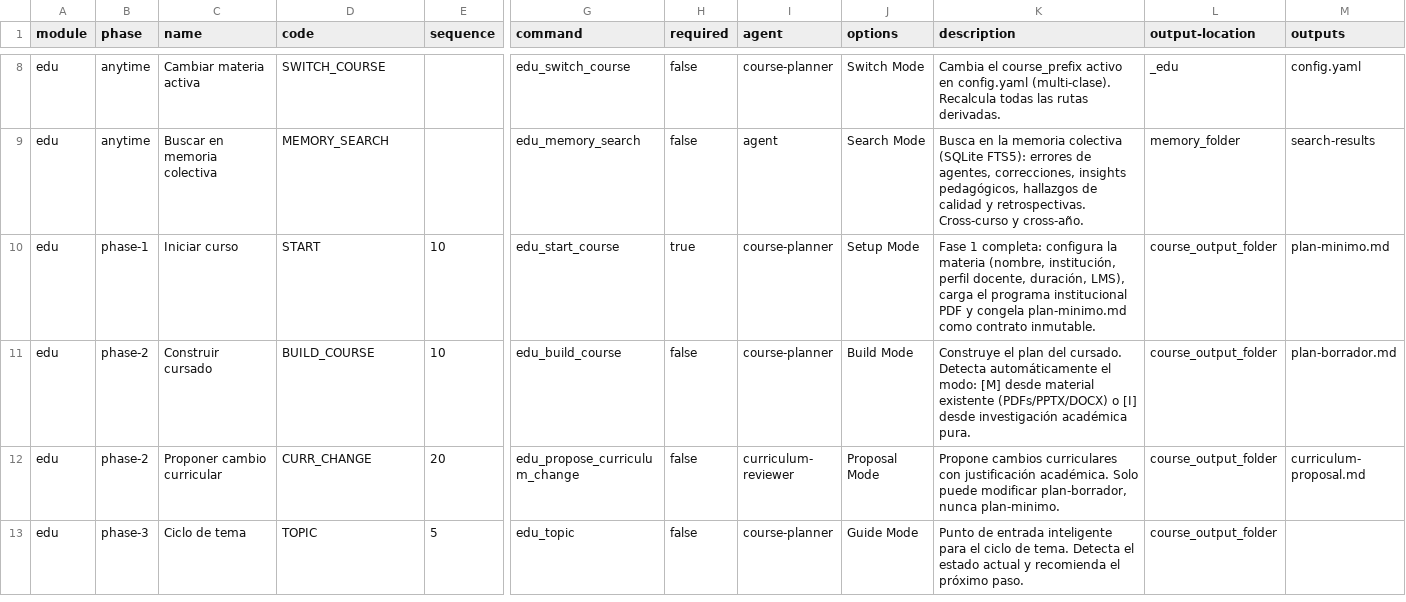
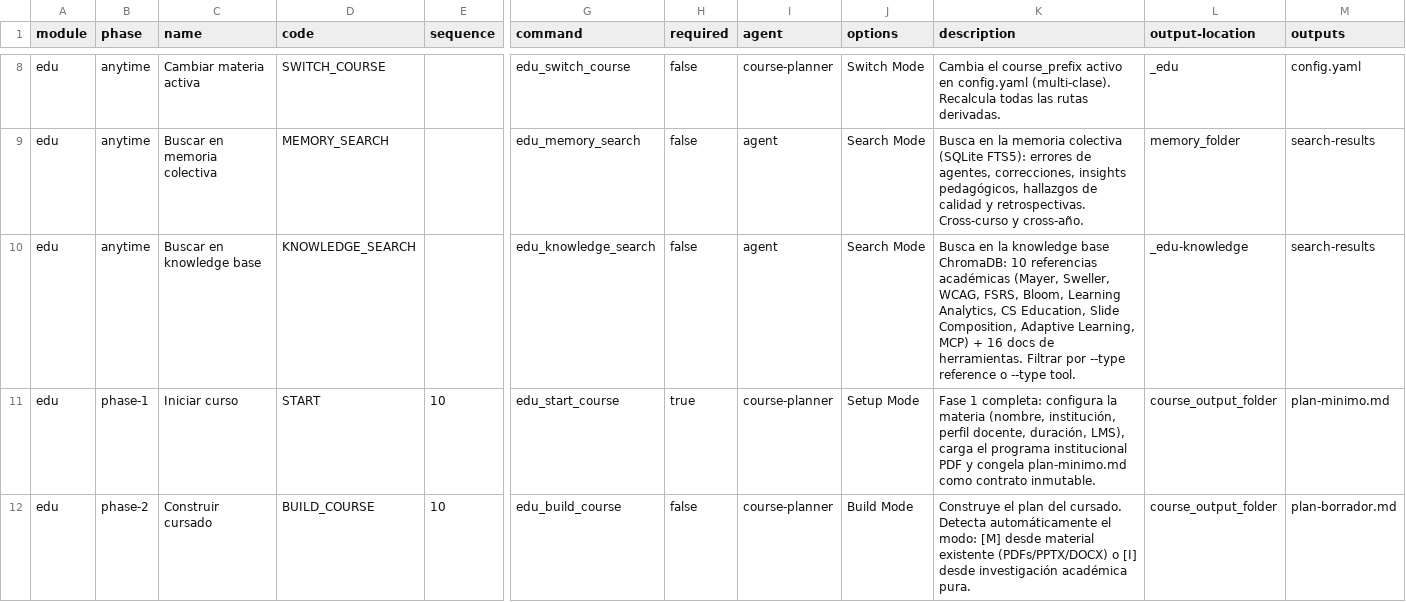
Before and after one commit to matiasgel/paradigmas2026, a CSV file: salida/edu-standalone/_edu/module-help.csv, drawn as a sheet; only a part is shown, gaps mark what is left out; the shorter side is filled out with more unchanged rows; rows hold the shown columns only; the diff names each change by its address in the sheet, - before the commit and + after, or states it on an @@ line.

Commit message:
dev: knowledge base ChromaDB — 26 docs (10 ref + 16 tools), 383 chunks, search CLI + prompt + integration

```diff
--- a/salida/edu-standalone/_edu/module-help.csv
+++ b/salida/edu-standalone/_edu/module-help.csv
+row 10: edu | anytime | Buscar en knowledge base | KNOWLEDGE_SEARCH |  | edu_knowledge_search | false | agent | Search Mode | Busca en la knowledge base ChromaDB: 10 referencias académicas (Mayer, Sweller, WCAG, FSRS, Bloom, Learning Analytics, CS Education, Slide Composition, Adaptive Learning, MCP) + 16 docs de herramientas. Filtrar por --type reference o --type tool. | _edu-knowledge | search-results
```
Also changed, not shown: 35 other files.
